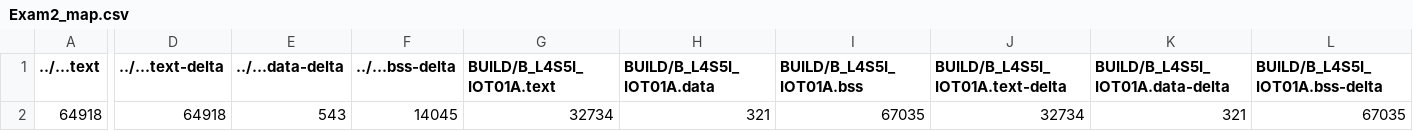
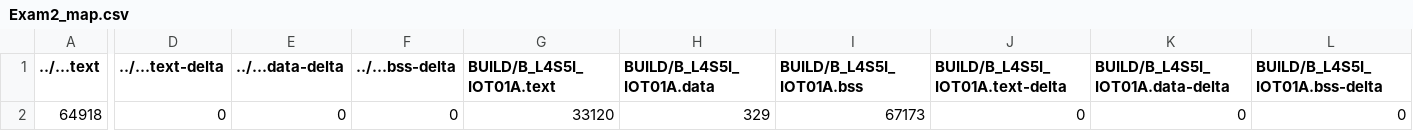
Before and after one commit to ian900623/Exam2, a CSV file: BUILD/B_L4S5I_IOT01A/GCC_ARM-TFLITE/Exam2_map.csv, drawn as a sheet; only a part is shown, gaps mark what is left out; the diff covers the shown part only; the diff names each change by its address in the sheet, - before the commit and + after, or states it on an @@ line.

```diff
--- a/BUILD/B_L4S5I_IOT01A/GCC_ARM-TFLITE/Exam2_map.csv
+++ b/BUILD/B_L4S5I_IOT01A/GCC_ARM-TFLITE/Exam2_map.csv
-D2 (../...text-delta): 64918
+D2 (../...text-delta): 0
-E2 (../...data-delta): 543
+E2 (../...data-delta): 0
-F2 (../...bss-delta): 14045
+F2 (../...bss-delta): 0
-G2 (BUILD/B_L4S5I_IOT01A.text): 32734
+G2 (BUILD/B_L4S5I_IOT01A.text): 33120
-H2 (BUILD/B_L4S5I_IOT01A.data): 321
+H2 (BUILD/B_L4S5I_IOT01A.data): 329
-I2 (BUILD/B_L4S5I_IOT01A.bss): 67035
+I2 (BUILD/B_L4S5I_IOT01A.bss): 67173
-J2 (BUILD/B_L4S5I_IOT01A.text-delta): 32734
+J2 (BUILD/B_L4S5I_IOT01A.text-delta): 0
-K2 (BUILD/B_L4S5I_IOT01A.data-delta): 321
+K2 (BUILD/B_L4S5I_IOT01A.data-delta): 0
-L2 (BUILD/B_L4S5I_IOT01A.bss-delta): 67035
+L2 (BUILD/B_L4S5I_IOT01A.bss-delta): 0
```
Also changed, not shown: 19 edited cells elsewhere in this file, 11 other files.
